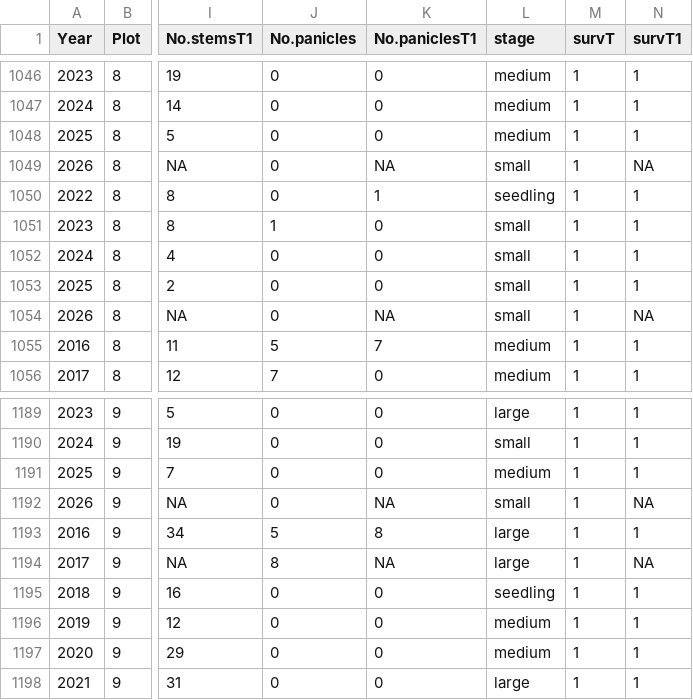
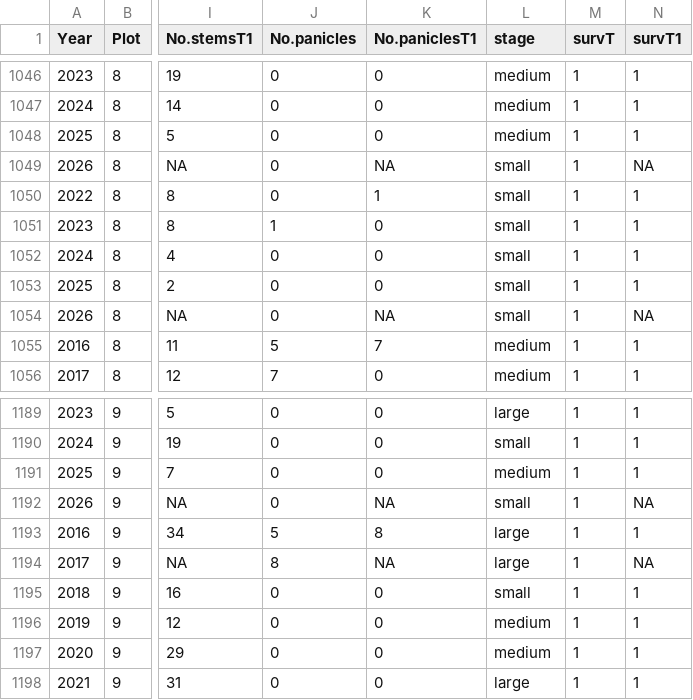
Before and after one commit to jloesberg/CowichanIPMs, a CSV file: clean_data/Dactylis_Demography_Data_CLEANED_2016thru2026.csv, drawn as a sheet; only a part is shown, gaps mark what is left out; the diff covers the shown part only; the diff names each change by its address in the sheet, - before the commit and + after, or states it on an @@ line.

Commit message:
fixing seedlings

```diff
--- a/clean_data/Dactylis_Demography_Data_CLEANED_2016thru2026.csv
+++ b/clean_data/Dactylis_Demography_Data_CLEANED_2016thru2026.csv
-L1050 (stage): seedling
+L1050 (stage): small
-L1195 (stage): seedling
+L1195 (stage): small
```
Also changed, not shown: 10 edited cells elsewhere in this file.
